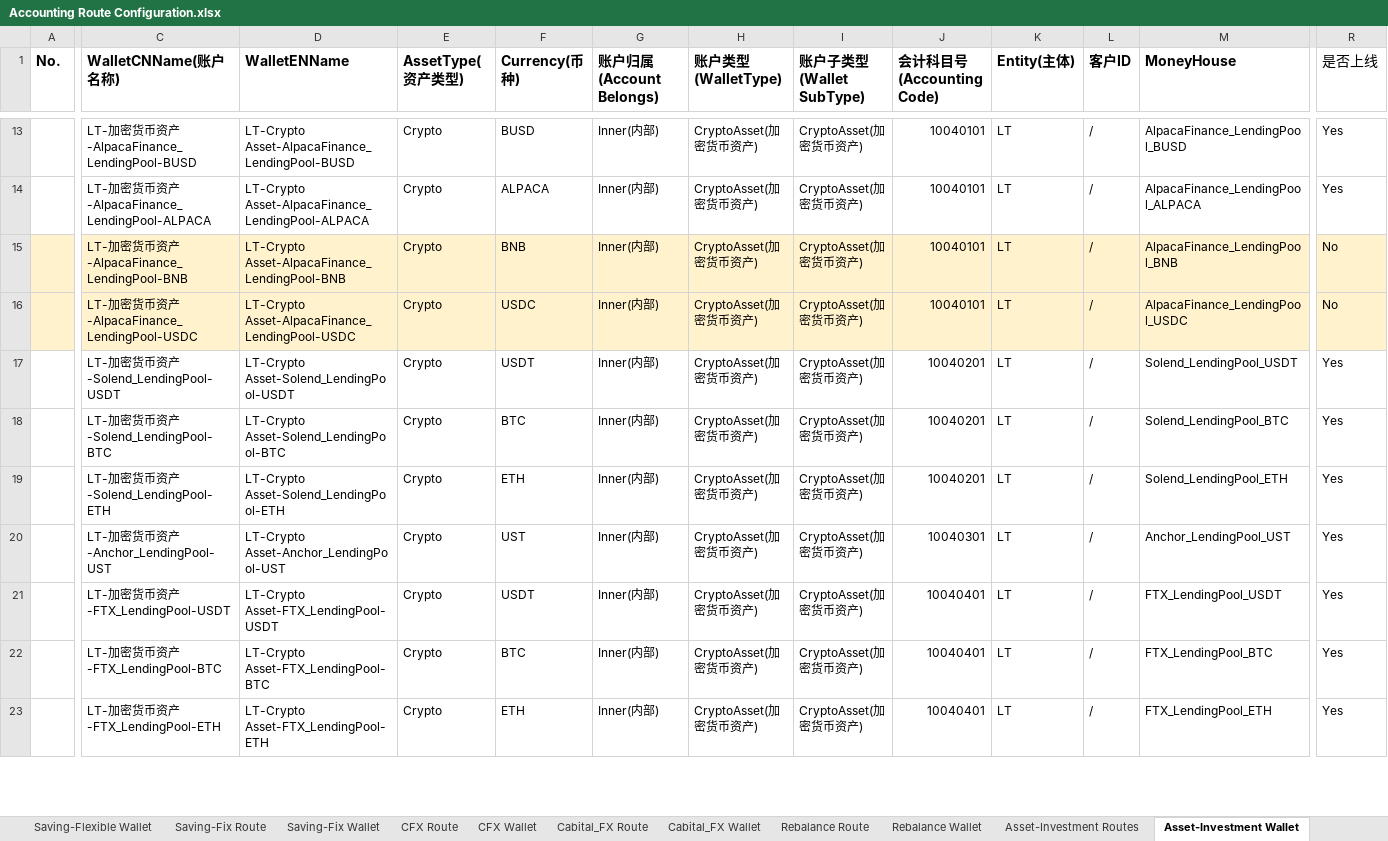
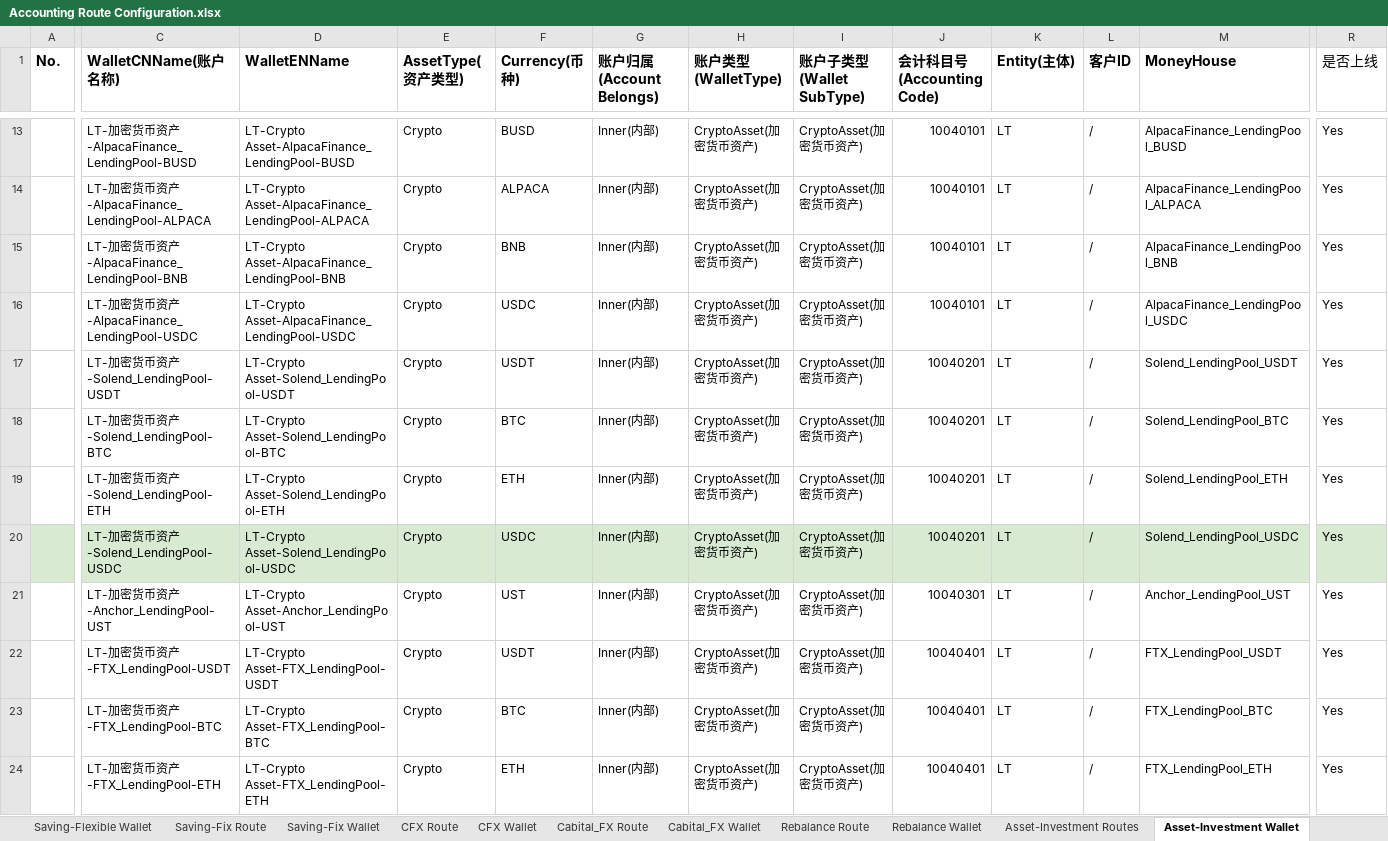
Before and after one commit to tisaTest1994/Gittest2, an Excel workbook: Resource/Accounting Route Configuration.xlsx, sheet Asset-Investment Wallet, drawn as a sheet; only a part is shown, gaps mark what is left out; values as stored, in another font and other column widths than the file's, no borders; charts and pictures not drawn; rows hold the shown columns only; the diff covers the shown part only; the diff names each change by its address in the sheet, - before the commit and + after, or states it on an @@ line.

```diff
--- a/Resource/Accounting Route Configuration.xlsx (sheet Asset-Investment Wallet)
+++ b/Resource/Accounting Route Configuration.xlsx (sheet Asset-Investment Wallet)
-A15:R16 fill: #FFF2CC
+A15:R16 fill: none
-R15:R16 (是否上线): No
+R15:R16 (是否上线): Yes
+row 20:  | LT-加密货币资产-Solend_LendingPool-USDC | LT-Crypto Asset-Solend_LendingPool-USDC | Crypto | USDC | Inner(内部) | CryptoAsset(加密货币资产) | CryptoAsset(加密货币资产) | 10040201 | LT | / | Solend_LendingPool_USDC | Yes
```
Also changed, not shown: 3 added rows, 15 edited cells and cell formats elsewhere in this sheet, sheet Asset-Investment Routes, sheet COA, sheet Cash Wallet, sheet OtherWallet, sheet Accounting Subject, sheet CFX Route, 1 more sheet, other sheet tabs, 1 other file.
